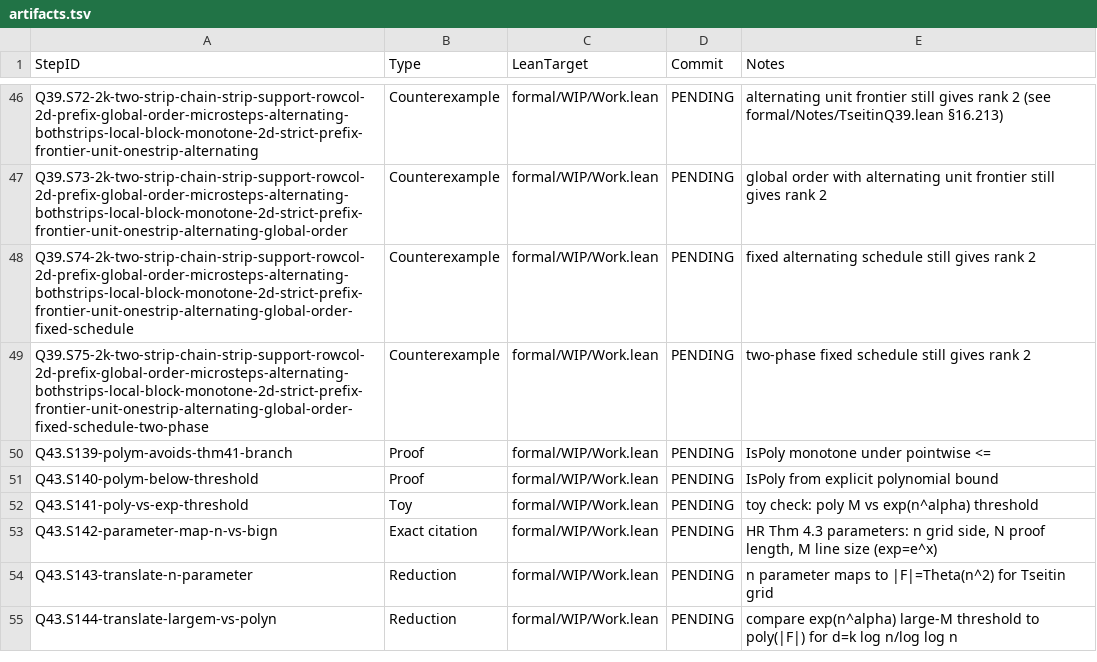
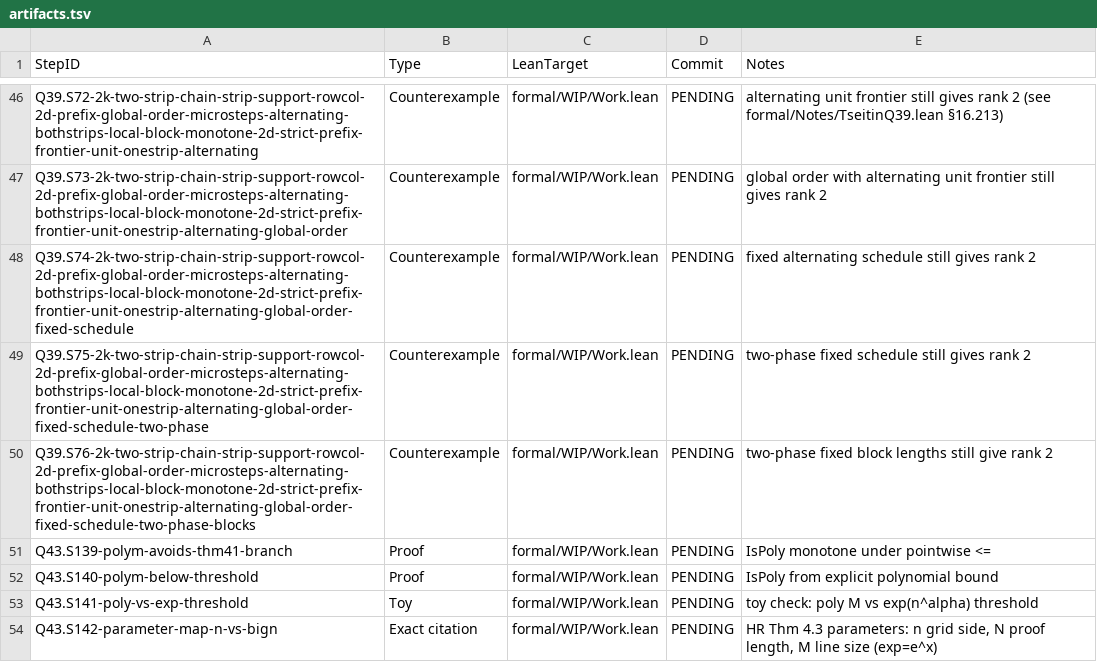
Before and after one commit to Xopoko/Experiment-26_P_vs_NP, a TSV file: docs/artifacts.tsv, drawn as a sheet; only a part is shown, gaps mark what is left out; the shorter side is filled out with more unchanged rows.

Commit message:
Q39.S76-2k-two-strip-chain-strip-support-rowcol-2d-prefix-global-order-microsteps-alternating-bothstrips-local-block-monotone-2d-strict-prefix-frontier-unit-onestrip-alternating-global-order-fixed-schedule-two-phase-blocks: Counterexample — two-phase blocks toy rank-2

```diff
--- a/docs/artifacts.tsv
+++ b/docs/artifacts.tsv
@@ -49,2 +49,3 @@ Q39.S74-2k-two-strip-chain-strip-support-rowcol-2d-prefix-global-order-microstep
 Q39.S75-2k-two-strip-chain-strip-support-rowcol-2d-prefix-global-order-microsteps-alternating-bothstrips-local-block-monotone-2d-strict-prefix-frontier-unit-onestrip-alternating-global-order-fixed-schedule-two-phase	Counterexample	formal/WIP/Work.lean	PENDING	two-phase fixed schedule still gives rank 2
+Q39.S76-2k-two-strip-chain-strip-support-rowcol-2d-prefix-global-order-microsteps-alternating-bothstrips-local-block-monotone-2d-strict-prefix-frontier-unit-onestrip-alternating-global-order-fixed-schedule-two-phase-blocks	Counterexample	formal/WIP/Work.lean	PENDING	two-phase fixed block lengths still give rank 2
 Q43.S139-polym-avoids-thm41-branch	Proof	formal/WIP/Work.lean	PENDING	IsPoly monotone under pointwise <=
```
Also changed, not shown: 3 other files.
